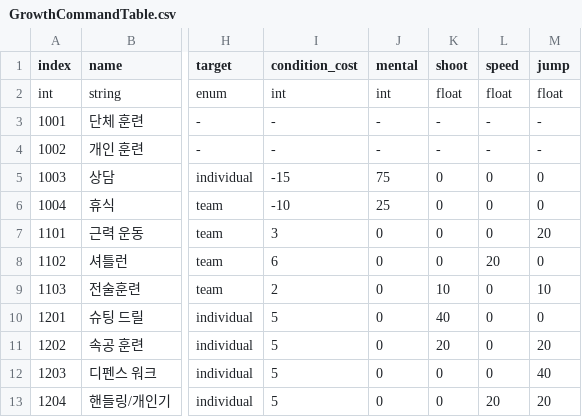
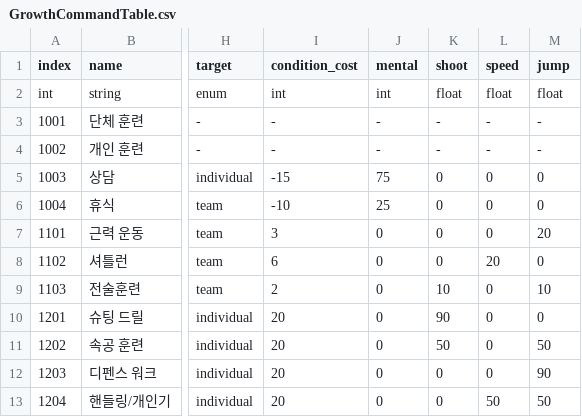
Before and after one commit to Ellug/Project_Rebound, a CSV file: Assets/CSV/GrowthCommandTable.csv, drawn as a sheet; only a part is shown, gaps mark what is left out; the diff names each change by its address in the sheet, - before the commit and + after, or states it on an @@ line.

```diff
--- a/Assets/CSV/GrowthCommandTable.csv
+++ b/Assets/CSV/GrowthCommandTable.csv
-I10:I13 (condition_cost): 5
+I10:I13 (condition_cost): 20
-K10 (shoot): 40
+K10 (shoot): 90
-K11 (shoot): 20
+K11 (shoot): 50
-M11 (jump): 20
+M11 (jump): 50
-M12 (jump): 40
+M12 (jump): 90
-L13 (speed): 20
+L13 (speed): 50
-M13 (jump): 20
+M13 (jump): 50
```
Also changed, not shown: Assets/CSV/SuddenEventMsgTable.csv, Assets/CSV/SuddenEventMsgTextTable.csv, 9 other files.
